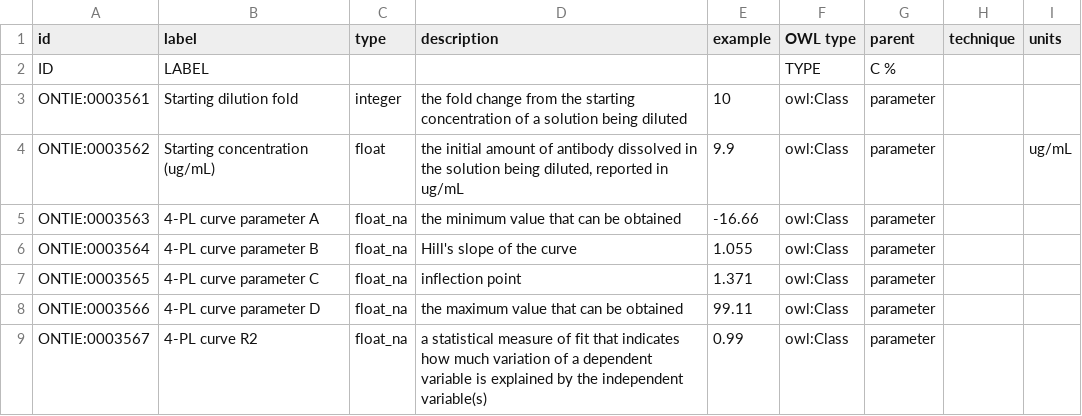
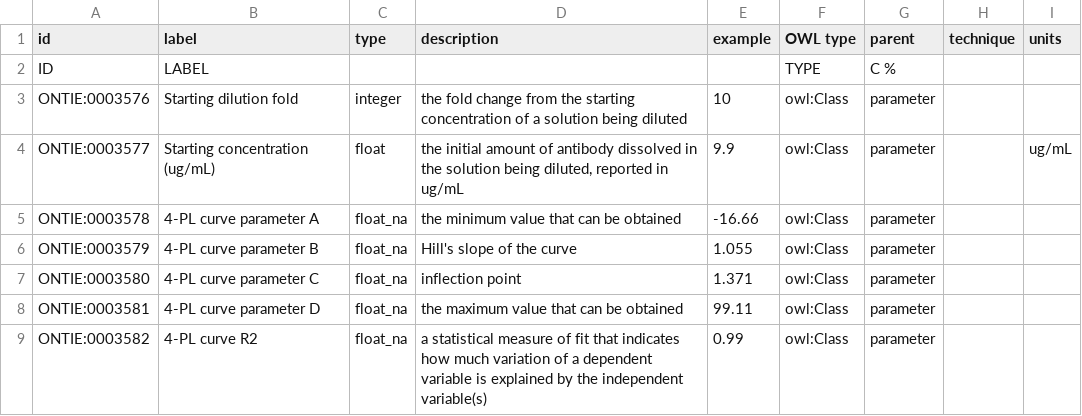
Before and after one commit to jamesaoverton/covic-db-tool-prototype, a TSV file: ontology/parameter.tsv, drawn as a sheet.

```diff
--- a/ontology/parameter.tsv
+++ b/ontology/parameter.tsv
@@ -2,8 +2,8 @@ id	label	type	description	example	OWL type	parent	technique	units
 ID	LABEL				TYPE	C %
-ONTIE:0003561	Starting dilution fold	integer	the fold change from the starting concentration of a solution being diluted	10	owl:Class	parameter
-ONTIE:0003562	Starting concentration (ug/mL)	float	the initial amount of antibody dissolved in the solution being diluted, reported in ug/mL	9.9	owl:Class	parameter		ug/mL
-ONTIE:0003563	4-PL curve parameter A	float_na	the minimum value that can be obtained	-16.66	owl:Class	parameter
-ONTIE:0003564	4-PL curve parameter B	float_na	Hill's slope of the curve	1.055	owl:Class	parameter
-ONTIE:0003565	4-PL curve parameter C	float_na	inflection point	1.371	owl:Class	parameter
-ONTIE:0003566	4-PL curve parameter D	float_na	the maximum value that can be obtained	99.11	owl:Class	parameter
-ONTIE:0003567	4-PL curve R2	float_na	a statistical measure of fit that indicates how much variation of a dependent variable is explained by the independent variable(s)	0.99	owl:Class	parameter
+ONTIE:0003576	Starting dilution fold	integer	the fold change from the starting concentration of a solution being diluted	10	owl:Class	parameter
+ONTIE:0003577	Starting concentration (ug/mL)	float	the initial amount of antibody dissolved in the solution being diluted, reported in ug/mL	9.9	owl:Class	parameter		ug/mL
+ONTIE:0003578	4-PL curve parameter A	float_na	the minimum value that can be obtained	-16.66	owl:Class	parameter
+ONTIE:0003579	4-PL curve parameter B	float_na	Hill's slope of the curve	1.055	owl:Class	parameter
+ONTIE:0003580	4-PL curve parameter C	float_na	inflection point	1.371	owl:Class	parameter
+ONTIE:0003581	4-PL curve parameter D	float_na	the maximum value that can be obtained	99.11	owl:Class	parameter
+ONTIE:0003582	4-PL curve R2	float_na	a statistical measure of fit that indicates how much variation of a dependent variable is explained by the independent variable(s)	0.99	owl:Class	parameter
```
Also changed, not shown: 2 other files.
